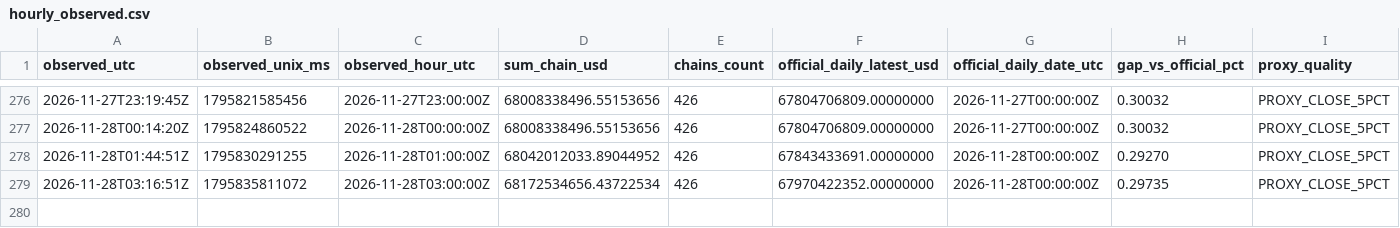
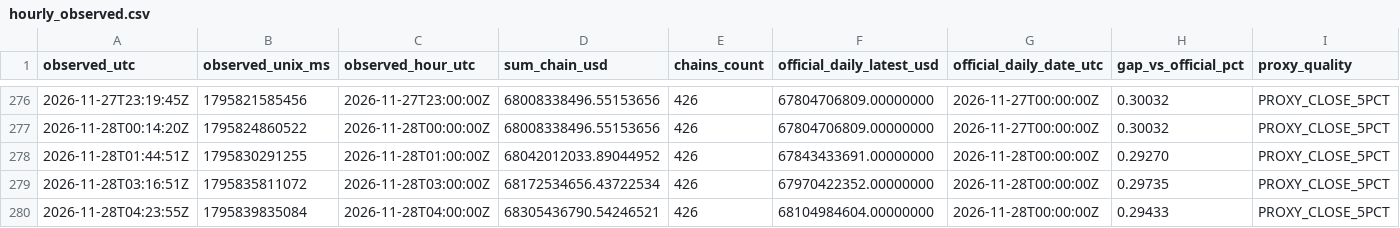
Before and after one commit to imthequin2811-gif/radar-pisau-jatuh, a CSV file: data/tvl/hourly_observed.csv, drawn as a sheet; only a part is shown, gaps mark what is left out; rows hold the shown columns only; the diff names each change by its address in the sheet, - before the commit and + after, or states it on an @@ line.

```diff
--- a/data/tvl/hourly_observed.csv
+++ b/data/tvl/hourly_observed.csv
+row 280: 2026-11-28T04:23:55Z | 1795839835084 | 2026-11-28T04:00:00Z | 68305436790.54246521 | 426 | 68104984604.00000000 | 2026-11-28T00:00:00Z | 0.29433 | PROXY_CLOSE_5PCT
```
Also changed, not shown: data/tvl/daily_official.csv, 2 other files.
